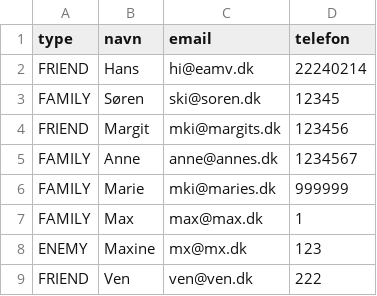
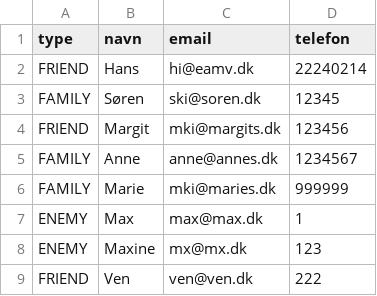
Before and after one commit to Hanses/bekendte, a CSV file: bekendte/dbfile.csv, drawn as a sheet.

```diff
--- a/bekendte/dbfile.csv
+++ b/bekendte/dbfile.csv
@@ -6,3 +6,3 @@ FAMILY;Anne;anne@annes.dk;1234567
 FAMILY;Marie;mki@maries.dk;999999
-FAMILY;Max;max@max.dk;1
+ENEMY;Max;max@max.dk;1
 ENEMY;Maxine;mx@mx.dk;123
```
Also changed, not shown: 2 other files.
